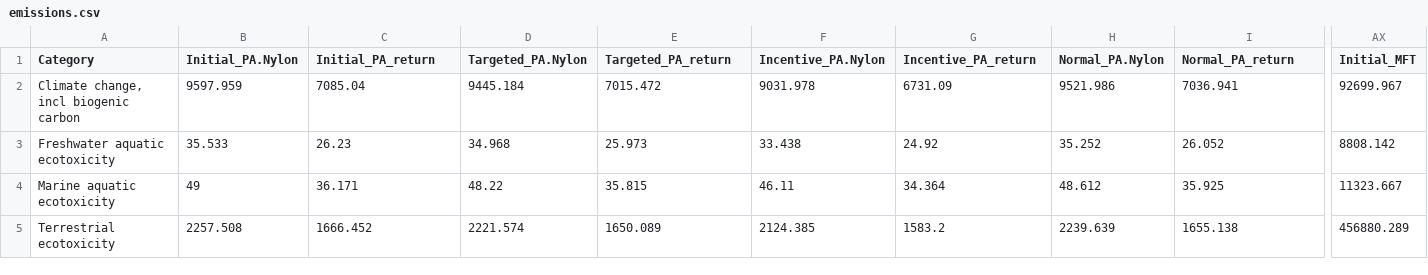
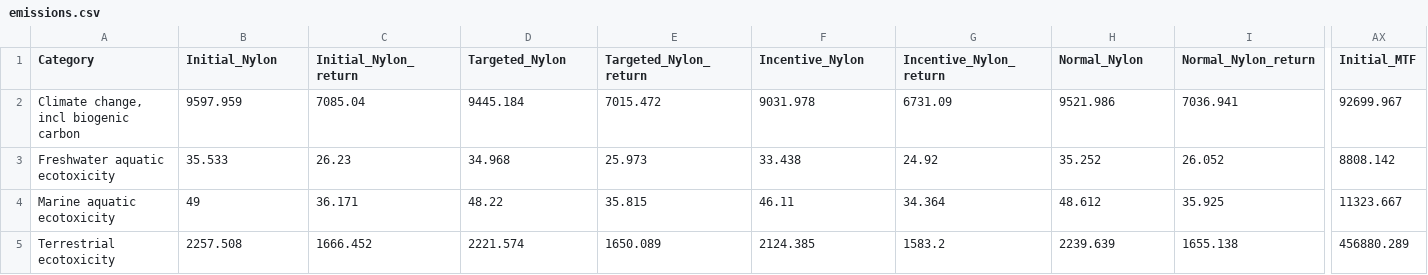
Before and after one commit to emilbreustedt/AWSI, a CSV file: Stoffemissionen/emissions.csv, drawn as a sheet; only a part is shown, gaps mark what is left out; the diff covers the shown part only; the diff names each change by its address in the sheet, - before the commit and + after, or states it on an @@ line.

```diff
--- a/Stoffemissionen/emissions.csv
+++ b/Stoffemissionen/emissions.csv
-B1: Initial_PA.Nylon
+B1: Initial_Nylon
-C1: Initial_PA_return
+C1: Initial_Nylon_return
-D1: Targeted_PA.Nylon
+D1: Targeted_Nylon
-E1: Targeted_PA_return
+E1: Targeted_Nylon_return
-F1: Incentive_PA.Nylon
+F1: Incentive_Nylon
-G1: Incentive_PA_return
+G1: Incentive_Nylon_return
-H1: Normal_PA.Nylon
+H1: Normal_Nylon
-I1: Normal_PA_return
+I1: Normal_Nylon_return
-AX1: Initial_MFT
+AX1: Initial_MTF
```
Also changed, not shown: 7 edited cells elsewhere in this file, 4 other files.
